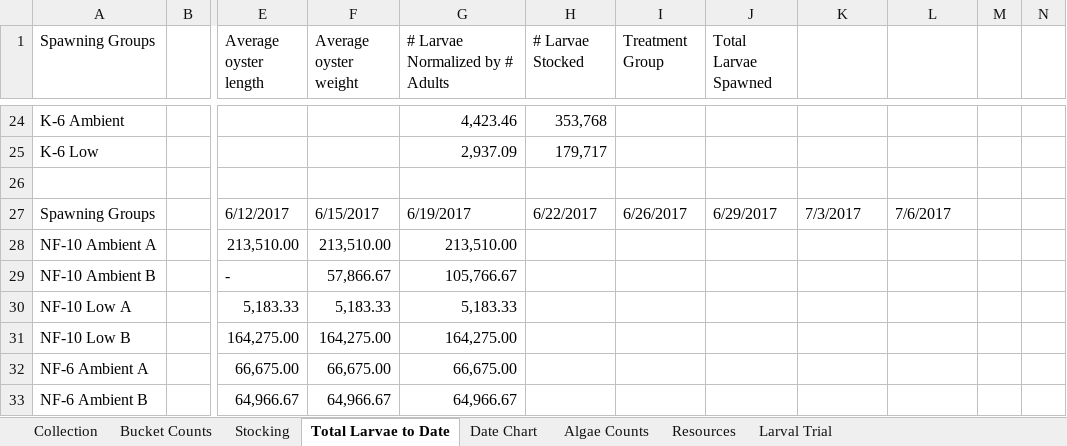
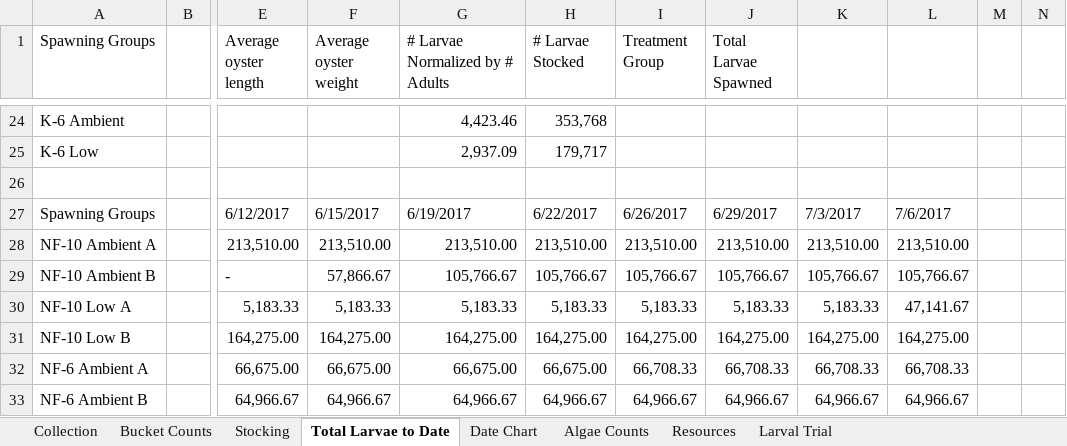
Before and after one commit to laurahspencer/O.lurida_Stress, an Excel workbook: Data/Larvae-Data.xlsx, sheet Total Larvae to Date, drawn as a sheet; only a part is shown, gaps mark what is left out; values as stored, in another font and other column widths than the file's, no cell formats; the diff covers the shown part only; the diff names each change by its address in the sheet, - before the commit and + after, or states it on an @@ line.

```diff
--- a/Data/Larvae-Data.xlsx (sheet Total Larvae to Date)
+++ b/Data/Larvae-Data.xlsx (sheet Total Larvae to Date)
-H28 (# Larvae Stocked): (empty)
+H28 (# Larvae Stocked): 213,510.00
-I28 (Treatment Group): (empty)
+I28 (Treatment Group): 213,510.00
-J28 (Total Larvae Spawned): (empty)
+J28 (Total Larvae Spawned): 213,510.00
-K28: (empty)
+K28: 213,510.00
-L28: (empty)
+L28: 213,510.00
-H29 (# Larvae Stocked): (empty)
+H29 (# Larvae Stocked): 105,766.67
-I29 (Treatment Group): (empty)
+I29 (Treatment Group): 105,766.67
-J29 (Total Larvae Spawned): (empty)
+J29 (Total Larvae Spawned): 105,766.67
-K29: (empty)
+K29: 105,766.67
-L29: (empty)
+L29: 105,766.67
-H30 (# Larvae Stocked): (empty)
+H30 (# Larvae Stocked): 5,183.33
-I30 (Treatment Group): (empty)
+I30 (Treatment Group): 5,183.33
-J30 (Total Larvae Spawned): (empty)
+J30 (Total Larvae Spawned): 5,183.33
-K30: (empty)
+K30: 5,183.33
-L30: (empty)
+L30: 47,141.67
-H31 (# Larvae Stocked): (empty)
+H31 (# Larvae Stocked): 164,275.00
-I31 (Treatment Group): (empty)
+I31 (Treatment Group): 164,275.00
-J31 (Total Larvae Spawned): (empty)
+J31 (Total Larvae Spawned): 164,275.00
-K31: (empty)
+K31: 164,275.00
-L31: (empty)
+L31: 164,275.00
-H32 (# Larvae Stocked): (empty)
+H32 (# Larvae Stocked): 66,675.00
-I32 (Treatment Group): (empty)
+I32 (Treatment Group): 66,708.33
-J32 (Total Larvae Spawned): (empty)
+J32 (Total Larvae Spawned): 66,708.33
-K32: (empty)
+K32: 66,708.33
-L32: (empty)
+L32: 66,708.33
-H33 (# Larvae Stocked): (empty)
+H33 (# Larvae Stocked): 64,966.67
-I33 (Treatment Group): (empty)
+I33 (Treatment Group): 64,966.67
-J33 (Total Larvae Spawned): (empty)
+J33 (Total Larvae Spawned): 64,966.67
-K33: (empty)
+K33: 64,966.67
-L33: (empty)
+L33: 64,966.67
```
Also changed, not shown: 251 edited cells elsewhere in this sheet, sheet Bucket Counts, sheet Collection, sheet Larval Trial, sheet Date Chart, cell formats, formulas that keep their value, hidden cells, charts or pictures, 1 other file.
